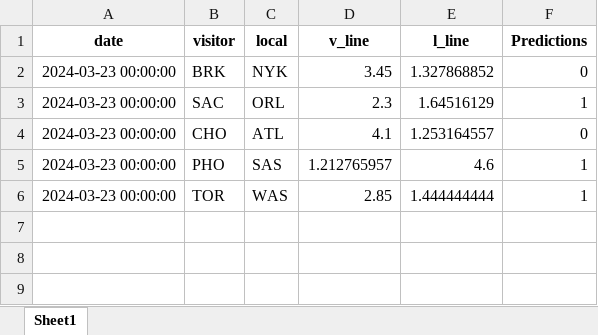
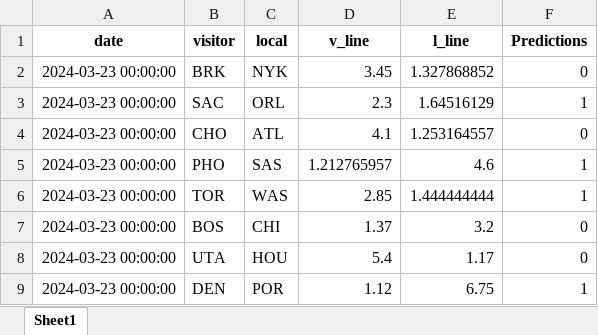
Before and after one commit to marioutiel/TFG, an Excel workbook: Predictions/ModelsPredictions/GB.xlsx, sheet Sheet1, drawn as a sheet; values as stored, in another font and other column widths than the file's, no borders; the diff names each change by its address in the sheet, - before the commit and + after, or states it on an @@ line.

```diff
--- a/Predictions/ModelsPredictions/GB.xlsx (sheet Sheet1)
+++ b/Predictions/ModelsPredictions/GB.xlsx (sheet Sheet1)
+row 7: 2024-03-23 00:00:00 | BOS | CHI | 1.37 | 3.2 | 0
+row 8: 2024-03-23 00:00:00 | UTA | HOU | 5.4 | 1.17 | 0
+row 9: 2024-03-23 00:00:00 | DEN | POR | 1.12 | 6.75 | 1
```
Also changed, not shown: Predictions/ModelsPredictions/FCNN.xlsx, Predictions/ModelsPredictions/LR.xlsx, 5 other files.
